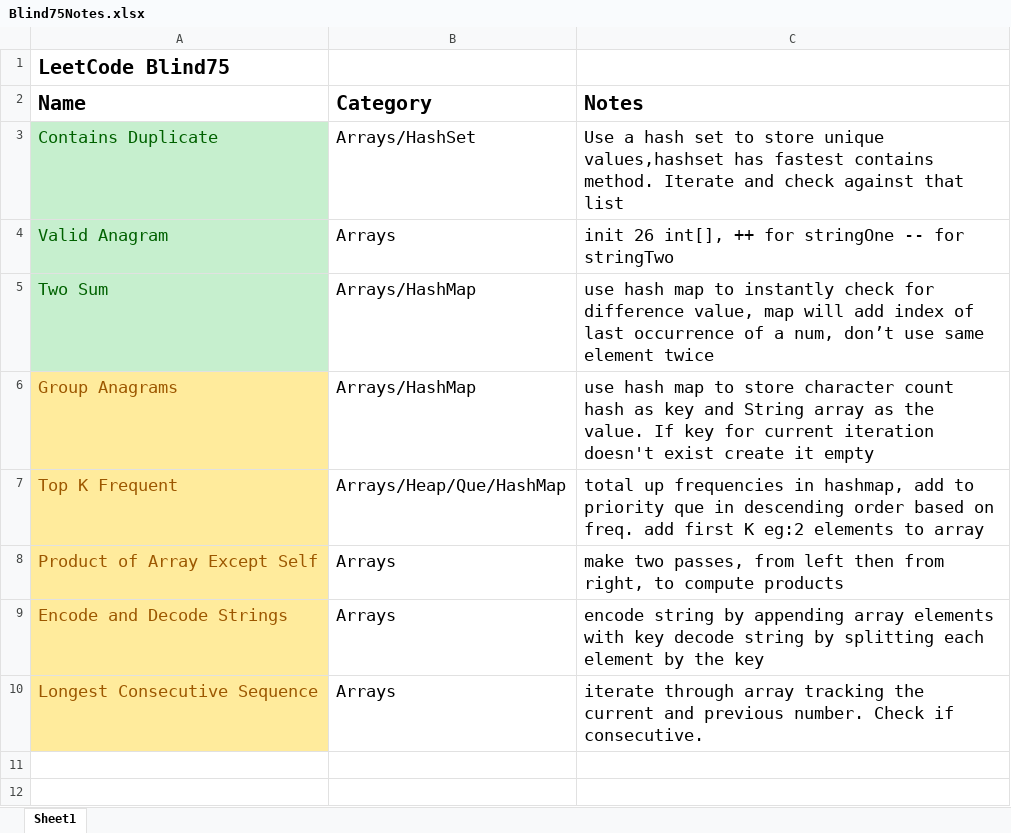
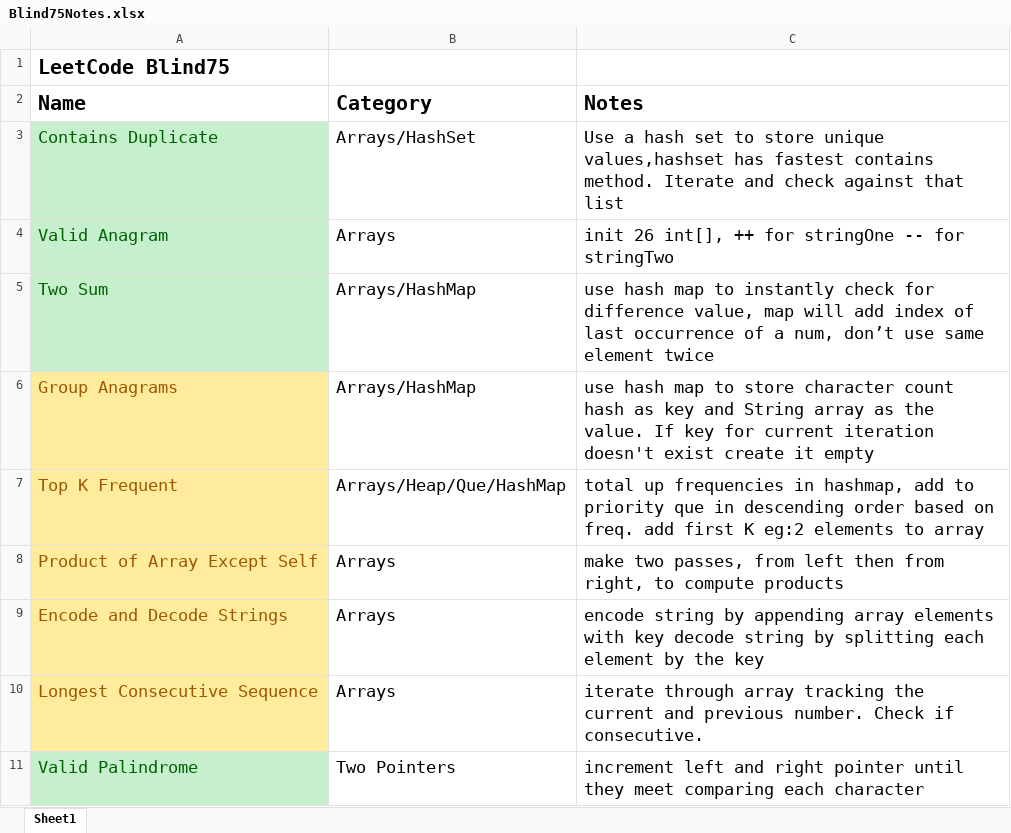
Before and after one commit to Keanu2431/Blind75, an Excel workbook: Blind75Notes.xlsx, sheet Sheet1, drawn as a sheet; values as stored, in another font and other column widths than the file's, no borders; the diff names each change by its address in the sheet, - before the commit and + after, or states it on an @@ line.

```diff
--- a/Blind75Notes.xlsx (sheet Sheet1)
+++ b/Blind75Notes.xlsx (sheet Sheet1)
+row 11: Valid Palindrome | Two Pointers | increment left and right pointer until they meet comparing each character
```
Also changed, not shown: 2 other files.
